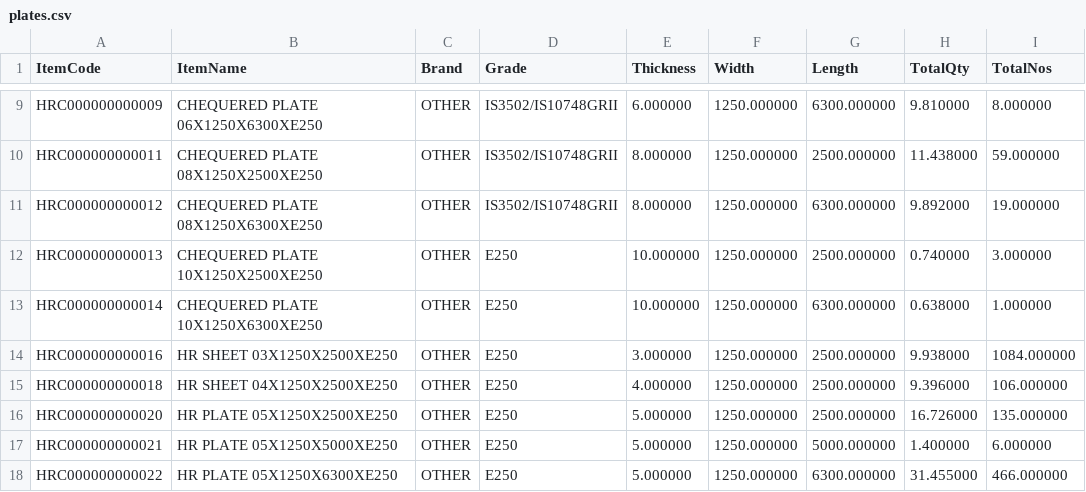
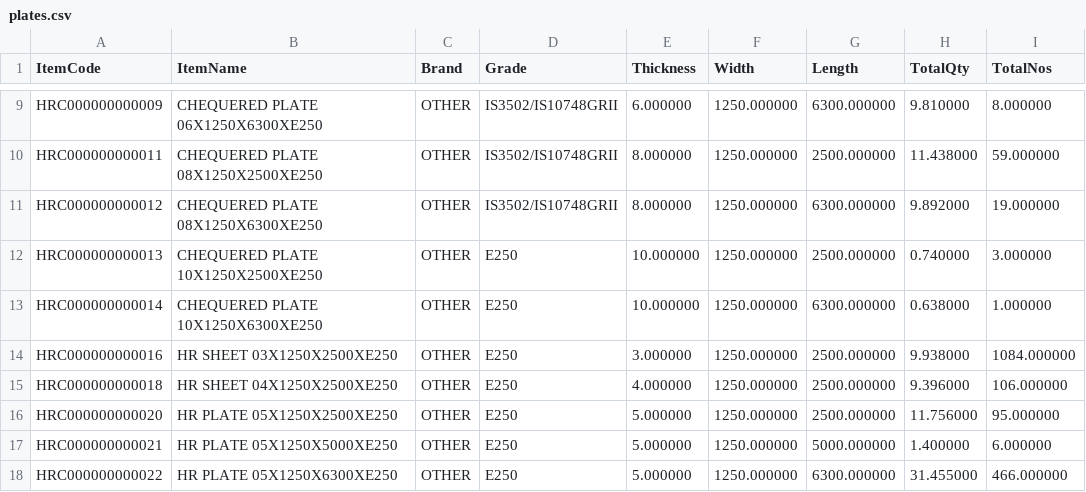
Before and after one commit to BSC23609/bsc-stock-data, a CSV file: plates.csv, drawn as a sheet; only a part is shown, gaps mark what is left out.

```diff
--- a/plates.csv
+++ b/plates.csv
@@ -15,3 +15,3 @@
 "HRC000000000018","HR SHEET 04X1250X2500XE250","OTHER","E250","4.000000","1250.000000","2500.000000","9.396000","106.000000"
-"HRC000000000020","HR PLATE 05X1250X2500XE250","OTHER","E250","5.000000","1250.000000","2500.000000","16.726000","135.000000"
+"HRC000000000020","HR PLATE 05X1250X2500XE250","OTHER","E250","5.000000","1250.000000","2500.000000","11.756000","95.000000"
 "HRC000000000021","HR PLATE 05X1250X5000XE250","OTHER","E250","5.000000","1250.000000","5000.000000","1.400000","6.000000"
```
Also changed, not shown: mis_stock.csv, 3 other files.
